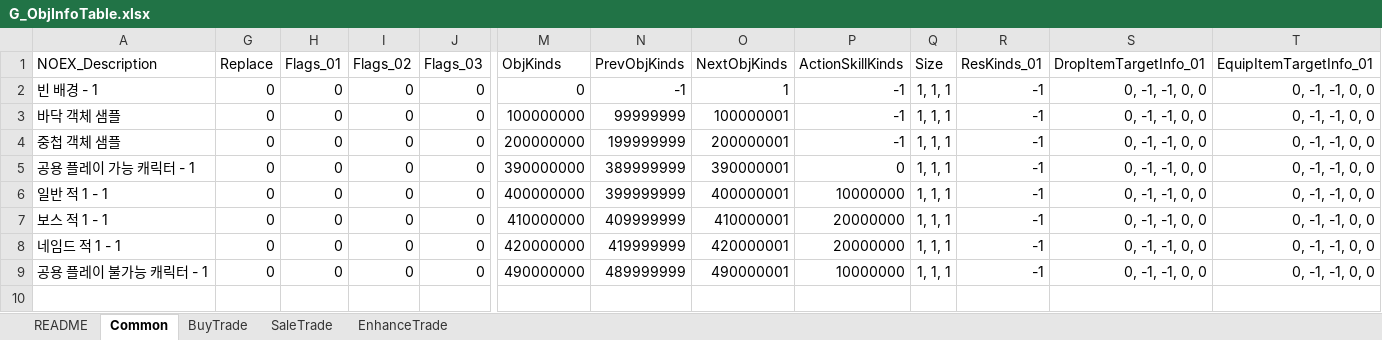
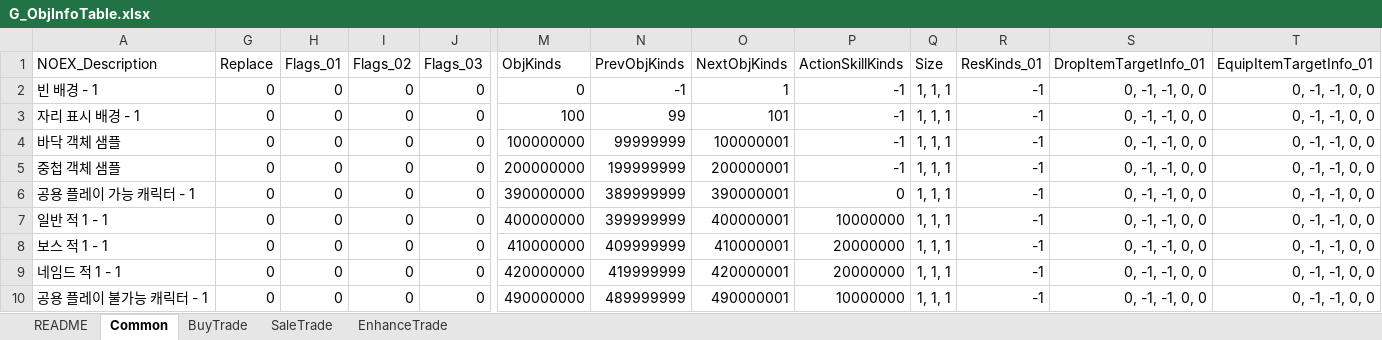
Before and after one commit to devmodle/0300000001.module_unitypackages, an Excel workbook: Client/Templates/Tables/ObjectInfo/G_ObjInfoTable.xlsx, sheet Common, drawn as a sheet; only a part is shown, gaps mark what is left out; values as stored, in another font and other column widths than the file's, no borders; charts and pictures not drawn; rows hold the shown columns only; the diff names each change by its address in the sheet, - before the commit and + after, or states it on an @@ line.

```diff
--- a/Client/Templates/Tables/ObjectInfo/G_ObjInfoTable.xlsx (sheet Common)
+++ b/Client/Templates/Tables/ObjectInfo/G_ObjInfoTable.xlsx (sheet Common)
+row 3: 자리 표시 배경 - 1 | 0 | 0 | 0 | 0 | 100 | 99 | 101 | -1 | 1, 1, 1 | -1 | 0, -1, -1, 0, 0 | 0, -1, -1, 0, 0
```
Also changed, not shown: 1 other file.
